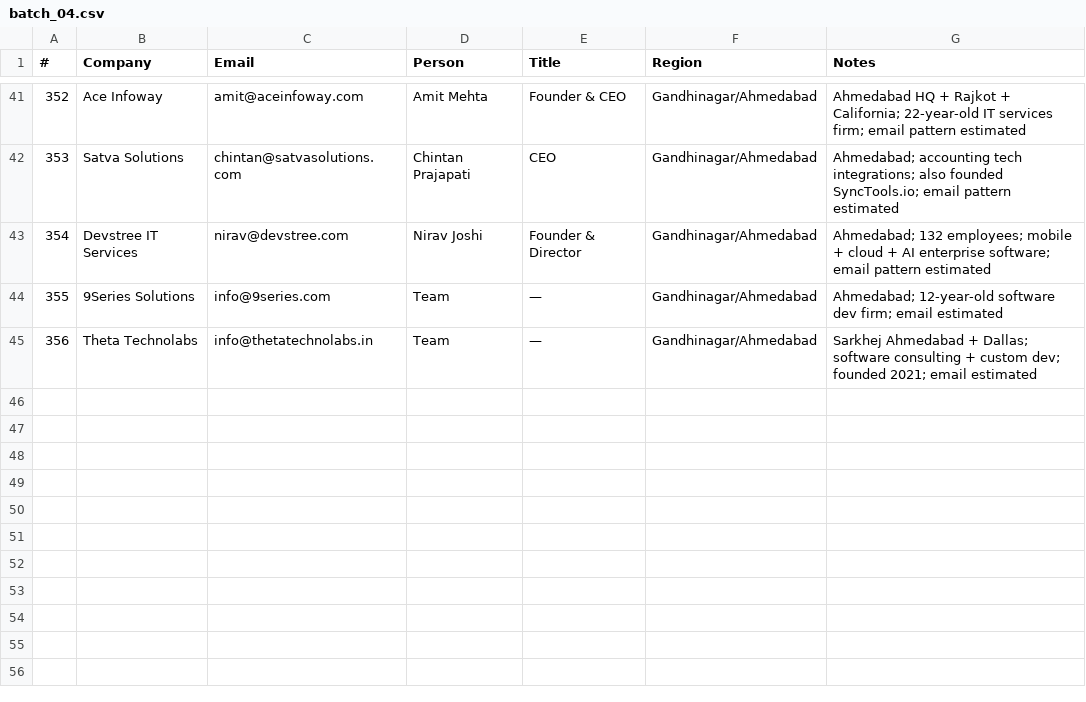
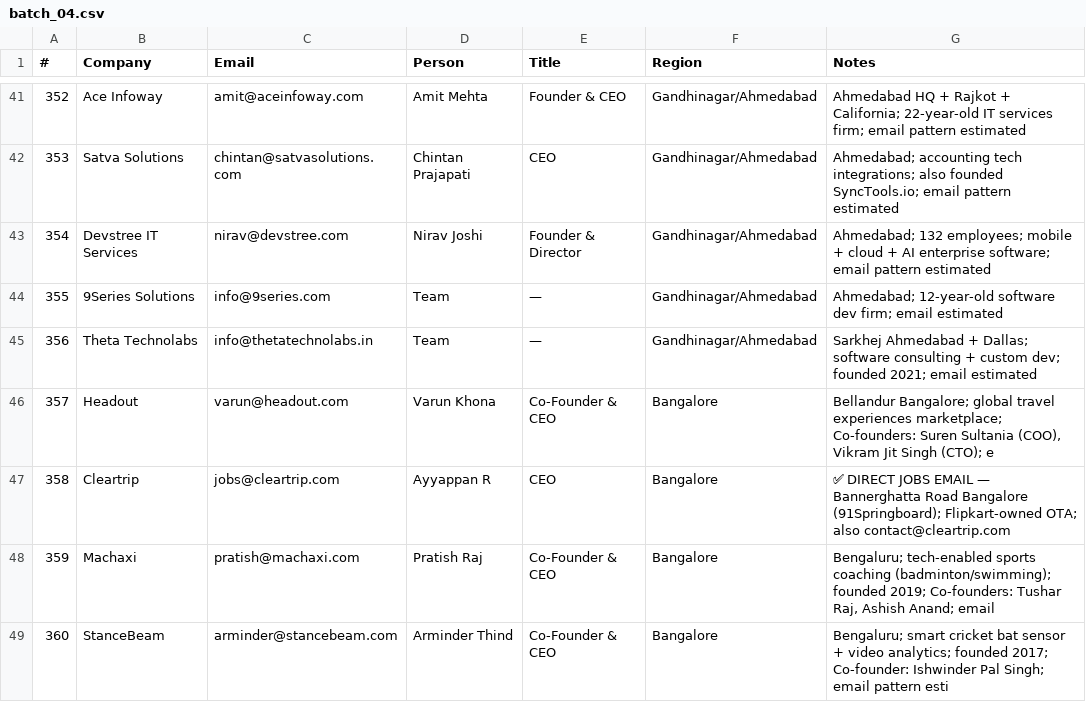
Before and after one commit to Arunendra21/outreach-emails, a CSV file: batch_04.csv, drawn as a sheet; only a part is shown, gaps mark what is left out.

```diff
--- a/batch_04.csv
+++ b/batch_04.csv
@@ -45 +45,5 @@
 356,Theta Technolabs,info@thetatechnolabs.in,Team,—,Gandhinagar/Ahmedabad,Sarkhej Ahmedabad + Dallas; software consulting + custom dev; founded 2021; email estimated
+357,Headout,varun@headout.com,Varun Khona,Co-Founder & CEO,Bangalore,"Bellandur Bangalore; global travel experiences marketplace; Co-founders: Suren Sultania (COO), Vikram Jit Singh (CTO); e"
+358,Cleartrip,jobs@cleartrip.com,Ayyappan R,CEO,Bangalore,✅ DIRECT JOBS EMAIL — Bannerghatta Road Bangalore (91Springboard); Flipkart-owned OTA; also contact@cleartrip.com
+359,Machaxi,pratish@machaxi.com,Pratish Raj,Co-Founder & CEO,Bangalore,"Bengaluru; tech-enabled sports coaching (badminton/swimming); founded 2019; Co-founders: Tushar Raj, Ashish Anand; email"
+360,StanceBeam,arminder@stancebeam.com,Arminder Thind,Co-Founder & CEO,Bangalore,Bengaluru; smart cricket bat sensor + video analytics; founded 2017; Co-founder: Ishwinder Pal Singh; email pattern esti
```
Also changed, not shown: emails.csv, hr_contacts.csv, 1 other file.
